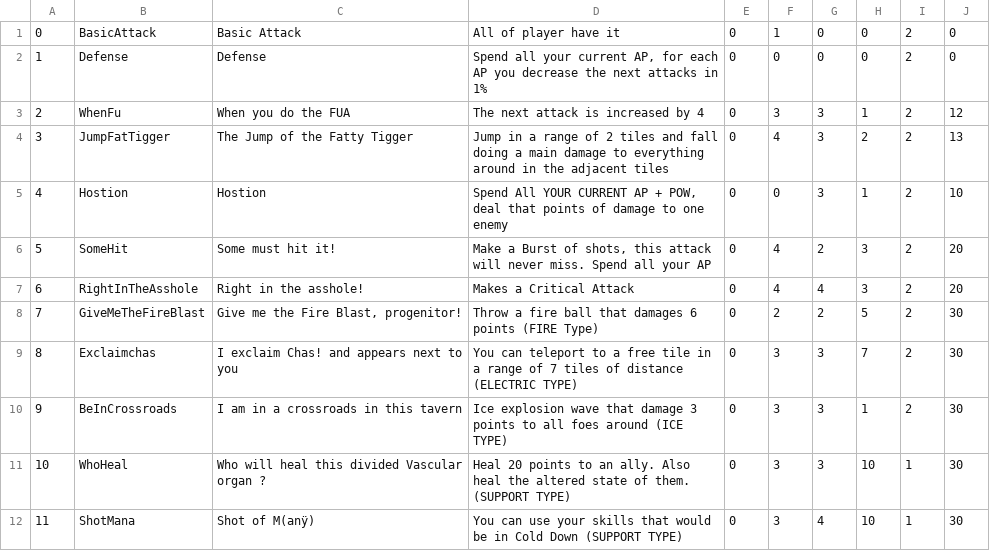
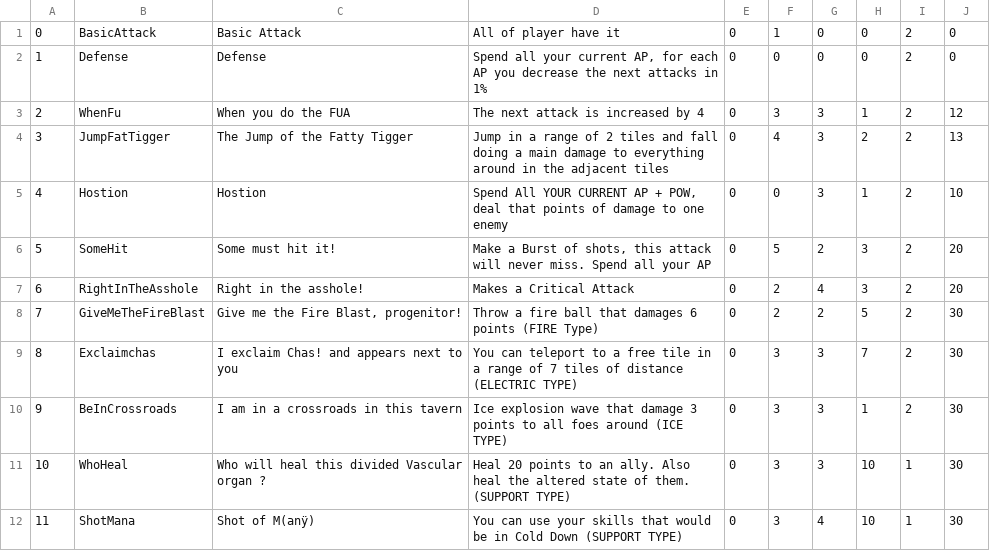
Before and after one commit to KyTn/PartyAtTheDungeon_Server, a CSV file: Content/Data/ActiveSkills.csv, drawn as a sheet.

```diff
--- a/Content/Data/ActiveSkills.csv
+++ b/Content/Data/ActiveSkills.csv
@@ -5,4 +5,4 @@
 4;Hostion;Hostion;Spend All YOUR CURRENT AP + POW, deal that points of damage to one enemy;0;0;3;1;2;10
-5;SomeHit;Some must hit it!;Make a Burst of shots, this attack will never miss. Spend all your AP;0;4;2;3;2;20
-6;RightInTheAsshole;Right in the asshole!;Makes a Critical Attack;0;4;4;3;2;20
+5;SomeHit;Some must hit it!;Make a Burst of shots, this attack will never miss. Spend all your AP;0;5;2;3;2;20
+6;RightInTheAsshole;Right in the asshole!;Makes a Critical Attack;0;2;4;3;2;20
 7;GiveMeTheFireBlast;Give me the Fire Blast,  progenitor! ;Throw a fire ball that damages 6 points (FIRE Type);0;2;2;5;2;30
```
Also changed, not shown: Content/Data/Weapons.csv, 1 other file.
